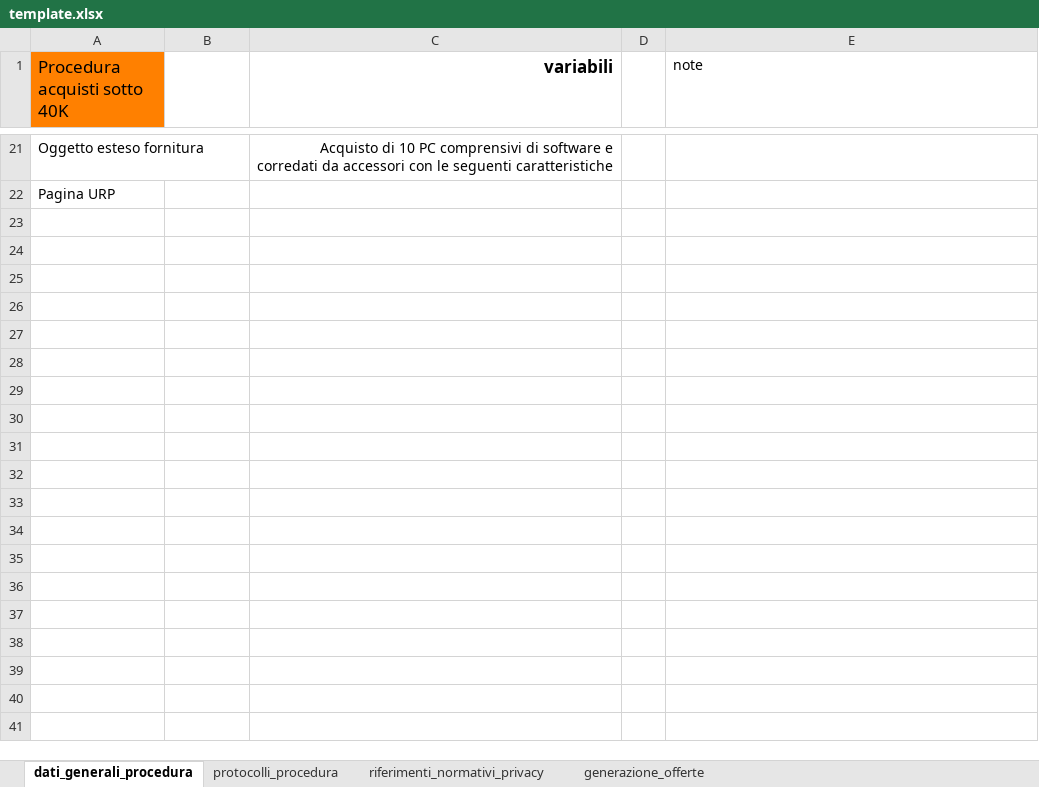
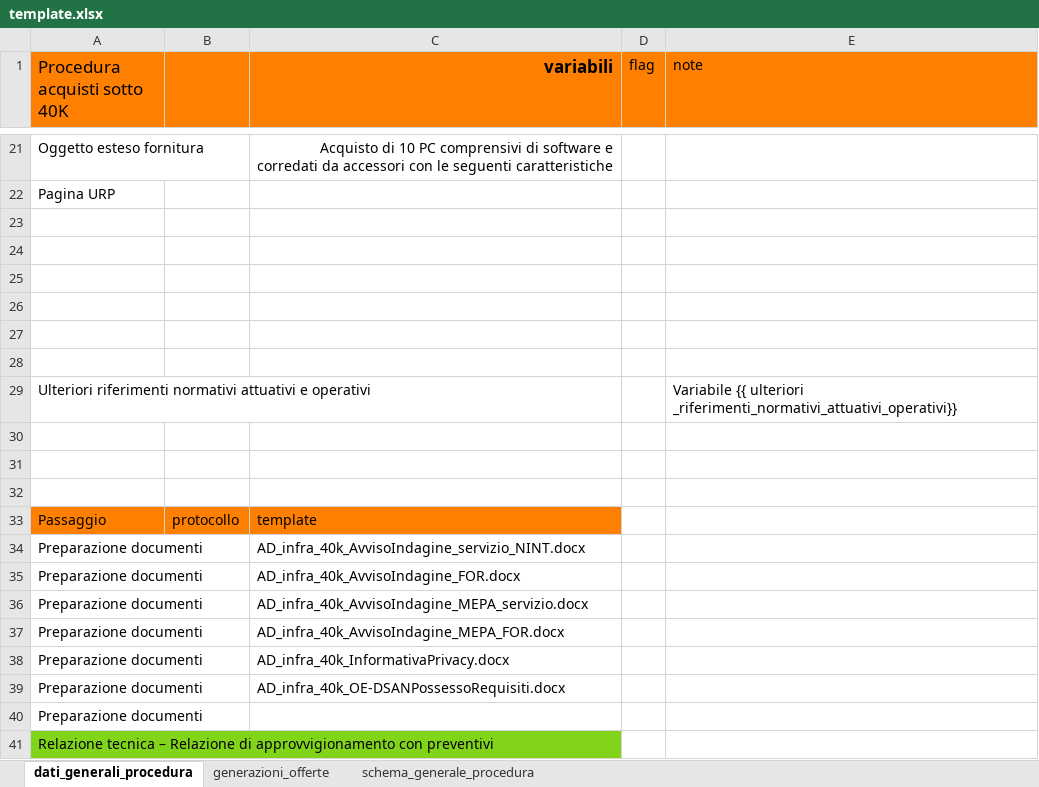
Before and after one commit to alfcrisci/rup_fill_doc, an Excel workbook: template.xlsx, sheet dati_generali_procedura, drawn as a sheet; only a part is shown, gaps mark what is left out; values as stored, in another font and other column widths than the file's, no borders; the diff covers the shown part only; the diff names each change by its address in the sheet, - before the commit and + after, or states it on an @@ line.

```diff
--- a/template.xlsx (sheet dati_generali_procedura)
+++ b/template.xlsx (sheet dati_generali_procedura)
-sheet tab: protocolli_procedura
+sheet tab: generazioni_offerte
-sheet tab: riferimenti_normativi_privacy
+sheet tab: schema_generale_procedura
-sheet tab: generazione_offerte
-B1:E1 fill: none
+B1:E1 fill: #FF8000
-D1: (empty)
+D1: flag
+row 23: (empty)
+row 24: (empty)
+row 25: (empty)
+row 26: (empty)
+row 27: (empty)
+row 28: (empty)
+row 29: Ulteriori riferimenti normativi attuativi e operativi |  |  |  | Variabile {{ ulteriori _riferimenti_normativi_attuativi_operativi}}
+row 30: (empty)
+row 31: (empty)
+row 32: (empty)
+row 33: Passaggio | protocollo | template
+row 34: Preparazione documenti |  | AD_infra_40k_AvvisoIndagine_servizio_NINT.docx
+row 35: Preparazione documenti |  | AD_infra_40k_AvvisoIndagine_FOR.docx
+row 36: Preparazione documenti |  | AD_infra_40k_AvvisoIndagine_MEPA_servizio.docx
+row 37: Preparazione documenti |  | AD_infra_40k_AvvisoIndagine_MEPA_FOR.docx
+row 38: Preparazione documenti |  | AD_infra_40k_InformativaPrivacy.docx
+row 39: Preparazione documenti |  | AD_infra_40k_OE-DSANPossessoRequisiti.docx
+row 40: Preparazione documenti
+row 41: Relazione tecnica – Relazione di approvvigionamento con preventivi
```
Also changed, not shown: 21 added rows elsewhere in this sheet, sheet generazioni_offerte, sheet schema_generale_procedura, charts or pictures, 2 other files.
